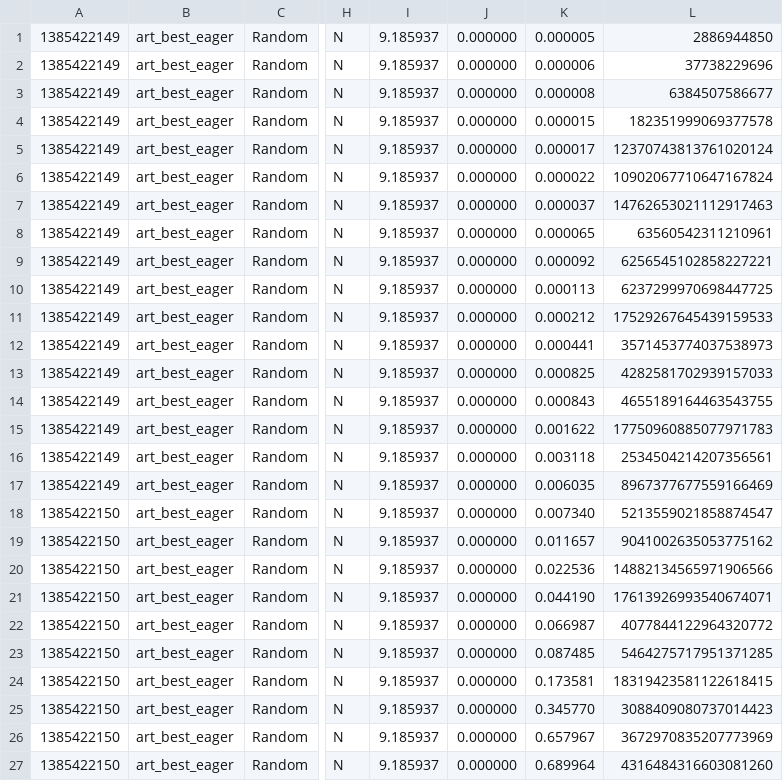
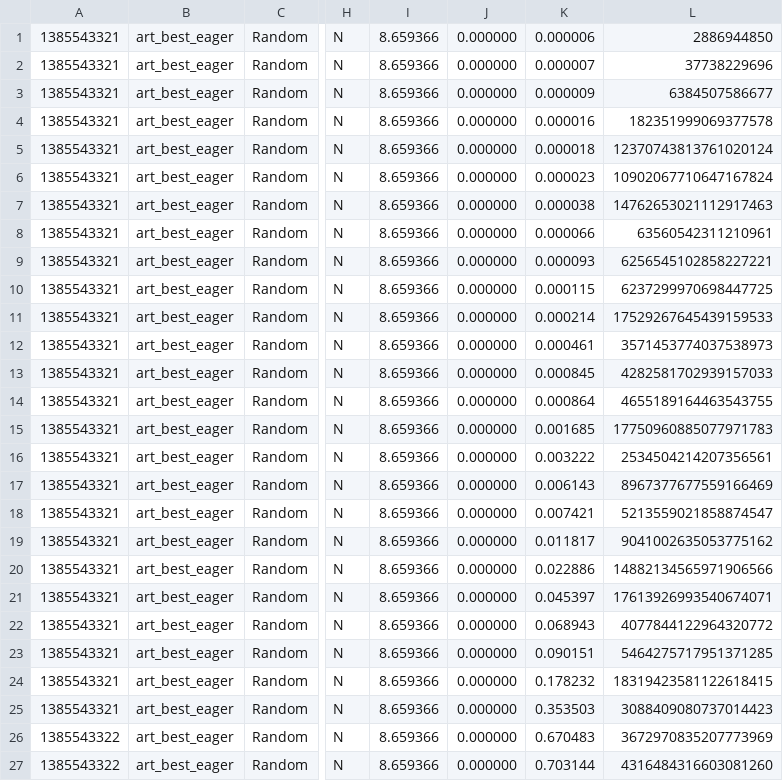
Before and after one commit to felix-halim/c-tree, a CSV file: res/art_best_eager_0.000001_1_0.csv, drawn as a sheet; only a part is shown, gaps mark what is left out; the diff covers the shown part only; the diff names each change by its address in the sheet, - before the commit and + after, or states it on an @@ line.

```diff
--- a/res/art_best_eager_0.000001_1_0.csv
+++ b/res/art_best_eager_0.000001_1_0.csv
-A1:A17: 1385422149
+A1:A17: 1385543321
-I1:I27: 9.185937
+I1:I27: 8.659366
-K1: 0.000005
+K1: 0.000006
-K2: 0.000006
+K2: 0.000007
-K3: 0.000008
+K3: 0.000009
-K4: 0.000015
+K4: 0.000016
-K5: 0.000017
+K5: 0.000018
-K6: 0.000022
+K6: 0.000023
-K7: 0.000037
+K7: 0.000038
-K8: 0.000065
+K8: 0.000066
-K9: 0.000092
+K9: 0.000093
-K10: 0.000113
+K10: 0.000115
-K11: 0.000212
+K11: 0.000214
-K12: 0.000441
+K12: 0.000461
-K13: 0.000825
+K13: 0.000845
-K14: 0.000843
+K14: 0.000864
-K15: 0.001622
+K15: 0.001685
-K16: 0.003118
+K16: 0.003222
-K17: 0.006035
+K17: 0.006143
-A18:A25: 1385422150
+A18:A25: 1385543321
-K18: 0.007340
+K18: 0.007421
-K19: 0.011657
+K19: 0.011817
-K20: 0.022536
+K20: 0.022886
-K21: 0.044190
+K21: 0.045397
-K22: 0.066987
+K22: 0.068943
-K23: 0.087485
+K23: 0.090151
-K24: 0.173581
+K24: 0.178232
-K25: 0.345770
+K25: 0.353503
-A26:A27: 1385422150
+A26:A27: 1385543322
-K26: 0.657967
+K26: 0.670483
-K27: 0.689964
+K27: 0.703144
```
Also changed, not shown: 36 edited cells elsewhere in this file, res/comb_art_10_10_0.000001_1_0.csv, 1 other file.
